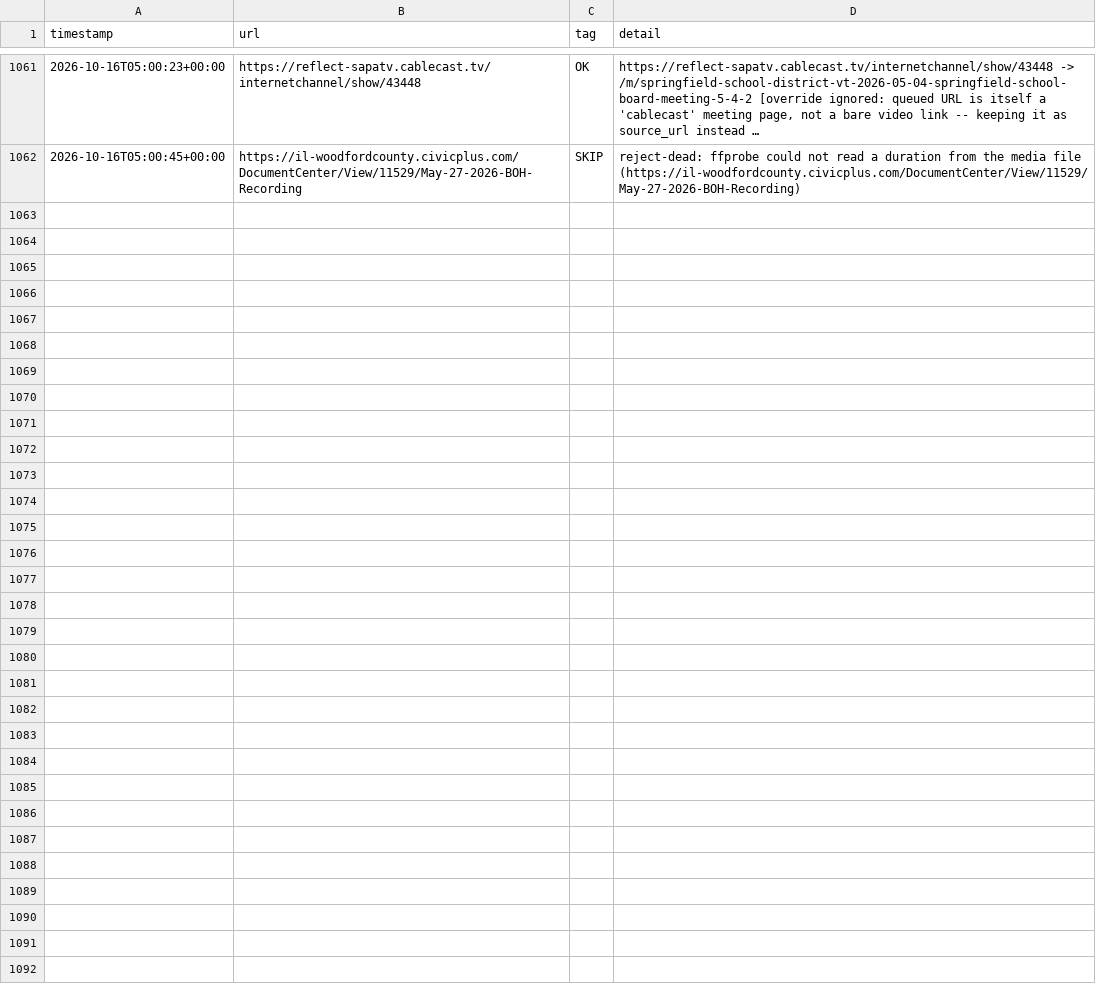
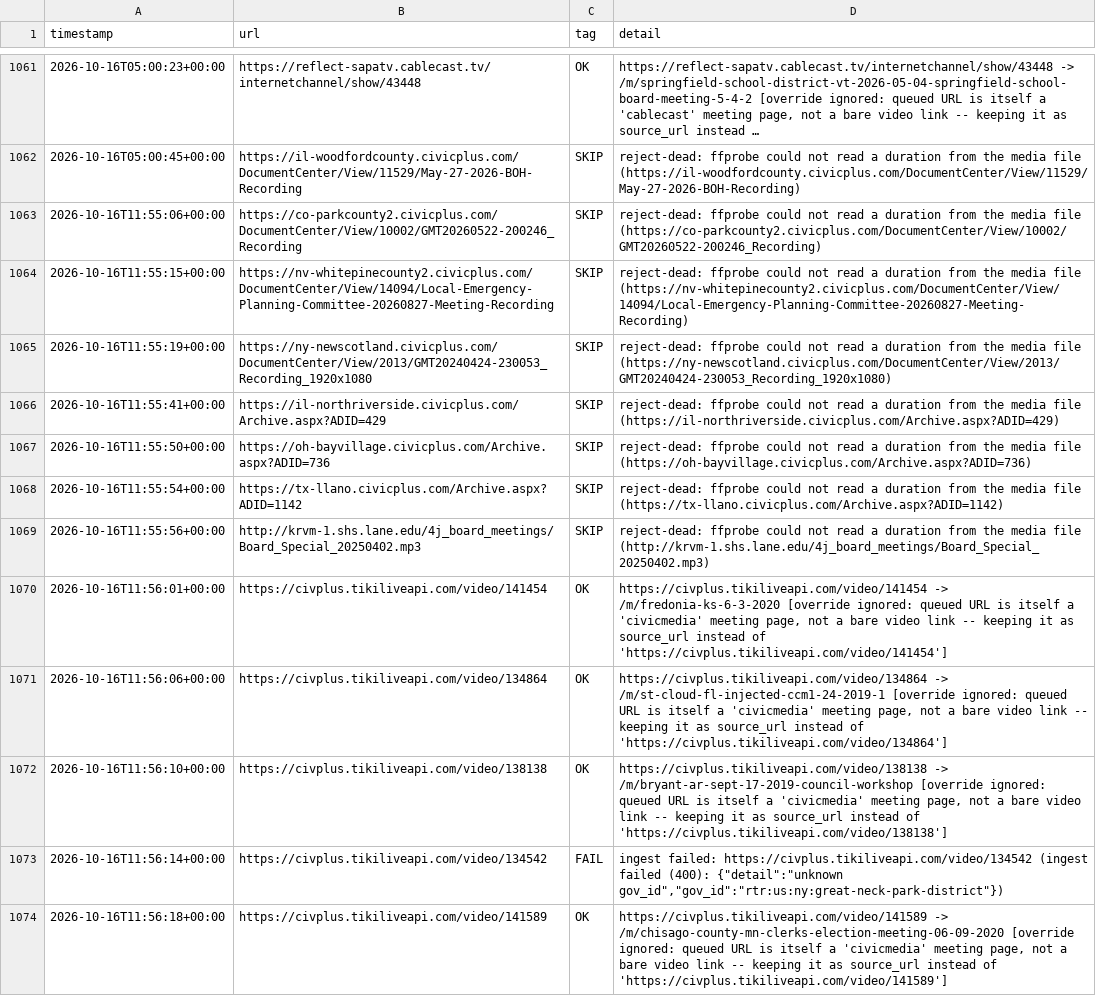
Before and after one commit to mroconnell/rtr-deeplink, a CSV file: scripts/tier3_auto_transcription_queue_feed_log.csv, drawn as a sheet; only a part is shown, gaps mark what is left out; long unchanged cells end in ….

Commit message:
Advance tier 3 auto-transcription queue and probe sidecar (#2057)
Co-authored-by: github-actions[bot] <github-actions[bot]@users.noreply.github.com>

```diff
--- a/scripts/tier3_auto_transcription_queue_feed_log.csv
+++ b/scripts/tier3_auto_transcription_queue_feed_log.csv
@@ -1062 +1062,13 @@ timestamp,url,tag,detail
 2026-10-16T05:00:45+00:00,https://il-woodfordcounty.civicplus.com/DocumentCenter/View/11529/May-27-2026-BOH-Recording,SKIP,reject-dead: ffprobe could not read a duration from the media file (https://il-woodfordcounty.civicplus.com/DocumentCenter/View/11529/May-27-2026-BOH-Recording)
+2026-10-16T11:55:06+00:00,https://co-parkcounty2.civicplus.com/DocumentCenter/View/10002/GMT20260522-200246_Recording,SKIP,reject-dead: ffprobe could not read a duration from the media file (https://co-parkcounty2.civicplus.com/DocumentCenter/View/10002/GMT20260522-200246_Recording)
+2026-10-16T11:55:15+00:00,https://nv-whitepinecounty2.civicplus.com/DocumentCenter/View/14094/Local-Emergency-Planning-Committee-20260827-Meeting-Recording,SKIP,reject-dead: ffprobe could not read a duration from the media file (https://nv-whitepinecounty2.civicplus.com/DocumentCenter/View/14094/Local-Emergency-Planning-Committee-20260827-Meeting-Recording)
+2026-10-16T11:55:19+00:00,https://ny-newscotland.civicplus.com/DocumentCenter/View/2013/GMT20240424-230053_Recording_1920x1080,SKIP,reject-dead: ffprobe could not read a duration from the media file (https://ny-newscotland.civicplus.com/DocumentCenter/View/2013/GMT20240424-230053_Recording_1920x1080)
+2026-10-16T11:55:41+00:00,https://il-northriverside.civicplus.com/Archive.aspx?ADID=429,SKIP,reject-dead: ffprobe could not read a duration from the media file (https://il-northriverside.civicplus.com/Archive.aspx?ADID=429)
+2026-10-16T11:55:50+00:00,https://oh-bayvillage.civicplus.com/Archive.aspx?ADID=736,SKIP,reject-dead: ffprobe could not read a duration from the media file (https://oh-bayvillage.civicplus.com/Archive.aspx?ADID=736)
+2026-10-16T11:55:54+00:00,https://tx-llano.civicplus.com/Archive.aspx?ADID=1142,SKIP,reject-dead: ffprobe could not read a duration from the media file (https://tx-llano.civicplus.com/Archive.aspx?ADID=1142)
+2026-10-16T11:55:56+00:00,http://krvm-1.shs.lane.edu/4j_board_meetings/Board_Special_20250402.mp3,SKIP,reject-dead: ffprobe could not read a duration from the media file (http://krvm-1.shs.lane.edu/4j_board_meetings/Board_Special_20250402.mp3)
+2026-10-16T11:56:01+00:00,https://civplus.tikiliveapi.com/video/141454,OK,"https://civplus.tikiliveapi.com/video/141454 -> /m/fredonia-ks-6-3-2020 [override ignored: queued URL is itself a 'civicmedia' meeting page, not a bare video link -- keeping it as source_url instead of 'https://civplus.tikiliveapi.com/video/141454']"
+2026-10-16T11:56:06+00:00,https://civplus.tikiliveapi.com/video/134864,OK,"https://civplus.tikiliveapi.com/video/134864 -> /m/st-cloud-fl-injected-ccm1-24-2019-1 [override ignored: queued URL is itself a 'civicmedia' meeting page, not a bare video link -- keeping it as source_url instead of 'https://civplus.tikiliveapi.com/video/134864']"
+2026-10-16T11:56:10+00:00,https://civplus.tikiliveapi.com/video/138138,OK,"https://civplus.tikiliveapi.com/video/138138 -> /m/bryant-ar-sept-17-2019-council-workshop [override ignored: queued URL is itself a 'civicmedia' meeting page, not a bare video link -- keeping it as source_url instead of 'https://civplus.tikiliveapi.com/video/138138']"
+2026-10-16T11:56:14+00:00,https://civplus.tikiliveapi.com/video/134542,FAIL,"ingest failed: https://civplus.tikiliveapi.com/video/134542 (ingest failed (400): {""detail"":""unknown gov_id"",""gov_id"":""rtr:us:ny:great-neck-park-district""})"
+2026-10-16T11:56:18+00:00,https://civplus.tikiliveapi.com/video/141589,OK,"https://civplus.tikiliveapi.com/video/141589 -> /m/chisago-county-mn-clerks-election-meeting-06-09-2020 [override ignored: queued URL is itself a 'civicmedia' meeting page, not a bare video link -- keeping it as source_url instead of 'https://civplus.tikiliveapi.com/video/141589']"
```
Also changed, not shown: 2 other files.
